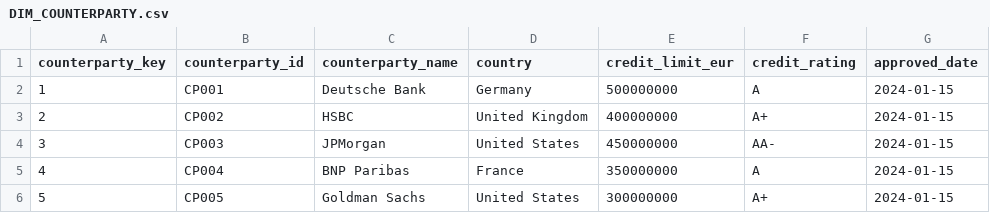
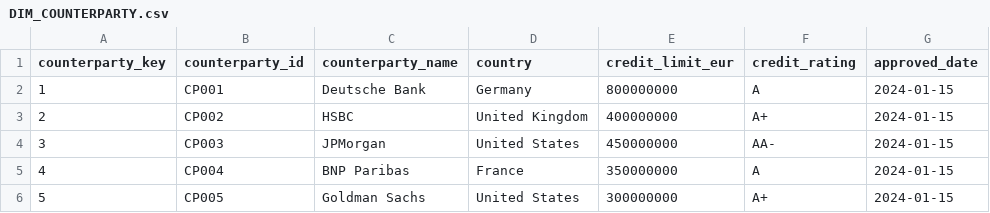
Before and after one commit to mh-sultan/treasury-data-validator, a CSV file: outputs/DIM_COUNTERPARTY.csv, drawn as a sheet.

```diff
--- a/outputs/DIM_COUNTERPARTY.csv
+++ b/outputs/DIM_COUNTERPARTY.csv
@@ -1,3 +1,3 @@
 counterparty_key,counterparty_id,counterparty_name,country,credit_limit_eur,credit_rating,approved_date
-1,CP001,Deutsche Bank,Germany,500000000,A,2024-01-15
+1,CP001,Deutsche Bank,Germany,800000000,A,2024-01-15
 2,CP002,HSBC,United Kingdom,400000000,A+,2024-01-15
```
Also changed, not shown: 3 other files.
